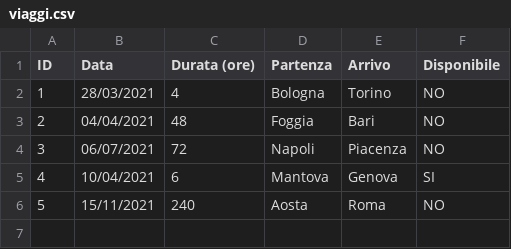
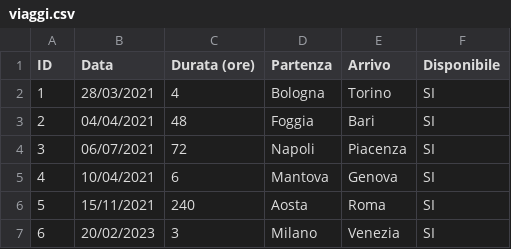
Before and after one commit to emptinxss/travel, a CSV file: src/main/java/com/travel/resources/viaggi.csv, drawn as a sheet.

```diff
--- a/src/main/java/com/travel/resources/viaggi.csv
+++ b/src/main/java/com/travel/resources/viaggi.csv
@@ -1,6 +1,7 @@
 ID;Data;Durata (ore);Partenza;Arrivo;Disponibile
-1;28/03/2021;4;Bologna;Torino;NO
-2;04/04/2021;48;Foggia;Bari;NO
-3;06/07/2021;72;Napoli;Piacenza;NO
+1;28/03/2021;4;Bologna;Torino;SI
+2;04/04/2021;48;Foggia;Bari;SI
+3;06/07/2021;72;Napoli;Piacenza;SI
 4;10/04/2021;6;Mantova;Genova;SI
-5;15/11/2021;240;Aosta;Roma;NO
+5;15/11/2021;240;Aosta;Roma;SI
+6;20/02/2023;3;Milano;Venezia;SI
```
Also changed, not shown: 27 other files.
